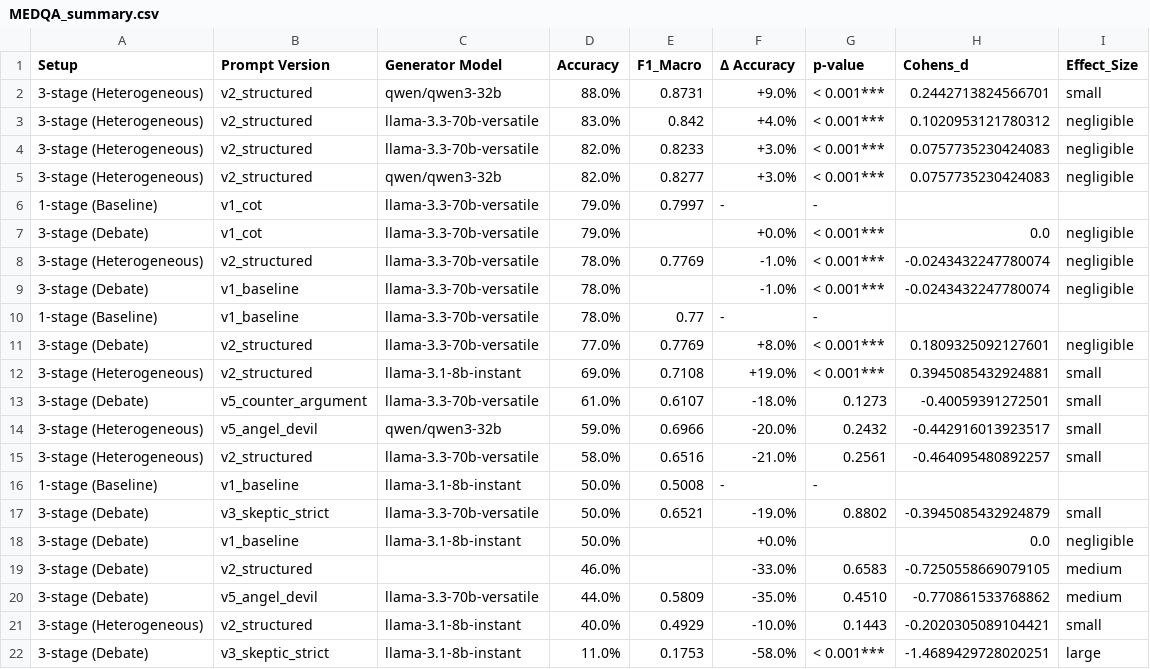
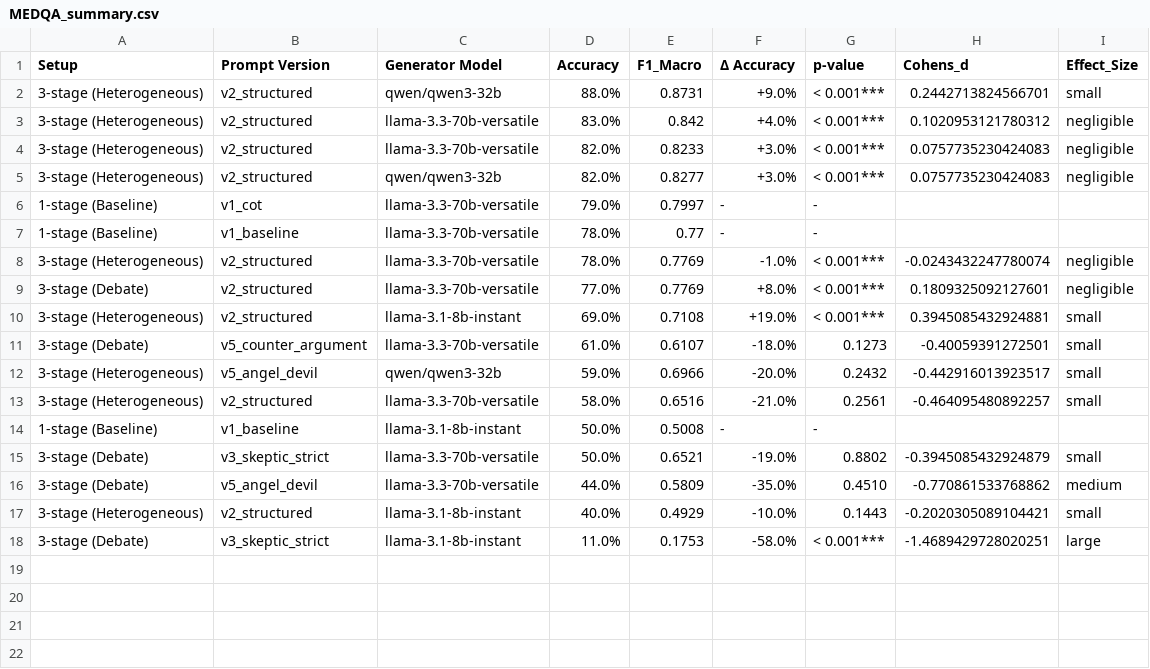
Before and after one commit to lcpnine/llm-council, a CSV file: analysis/results/comparison_tables/MEDQA_summary.csv, drawn as a sheet.

```diff
--- a/analysis/results/comparison_tables/MEDQA_summary.csv
+++ b/analysis/results/comparison_tables/MEDQA_summary.csv
@@ -6,6 +6,4 @@ Setup,Prompt Version,Generator Model,Accuracy,F1_Macro,Δ Accuracy,p-value,Cohen
 1-stage (Baseline),v1_cot,llama-3.3-70b-versatile,79.0%,0.7997,-,-,,
-3-stage (Debate),v1_cot,llama-3.3-70b-versatile,79.0%,,+0.0%,< 0.001***,0.0,negligible
+1-stage (Baseline),v1_baseline,llama-3.3-70b-versatile,78.0%,0.77,-,-,,
 3-stage (Heterogeneous),v2_structured,llama-3.3-70b-versatile,78.0%,0.7769,-1.0%,< 0.001***,-0.0243432247780074,negligible
-3-stage (Debate),v1_baseline,llama-3.3-70b-versatile,78.0%,,-1.0%,< 0.001***,-0.0243432247780074,negligible
-1-stage (Baseline),v1_baseline,llama-3.3-70b-versatile,78.0%,0.77,-,-,,
 3-stage (Debate),v2_structured,llama-3.3-70b-versatile,77.0%,0.7769,+8.0%,< 0.001***,0.1809325092127601,negligible
@@ -17,4 +15,2 @@ Setup,Prompt Version,Generator Model,Accuracy,F1_Macro,Δ Accuracy,p-value,Cohen
 3-stage (Debate),v3_skeptic_strict,llama-3.3-70b-versatile,50.0%,0.6521,-19.0%,0.8802,-0.3945085432924879,small
-3-stage (Debate),v1_baseline,llama-3.1-8b-instant,50.0%,,+0.0%,,0.0,negligible
-3-stage (Debate),v2_structured,,46.0%,,-33.0%,0.6583,-0.7250558669079105,medium
 3-stage (Debate),v5_angel_devil,llama-3.3-70b-versatile,44.0%,0.5809,-35.0%,0.4510,-0.770861533768862,medium
```
Also changed, not shown: analysis/results/EXPERIMENTS_SUMMARY_TABLE.csv, analysis/results/PPT_MAIN_RESULTS_TABLE.csv, 7 other files.
